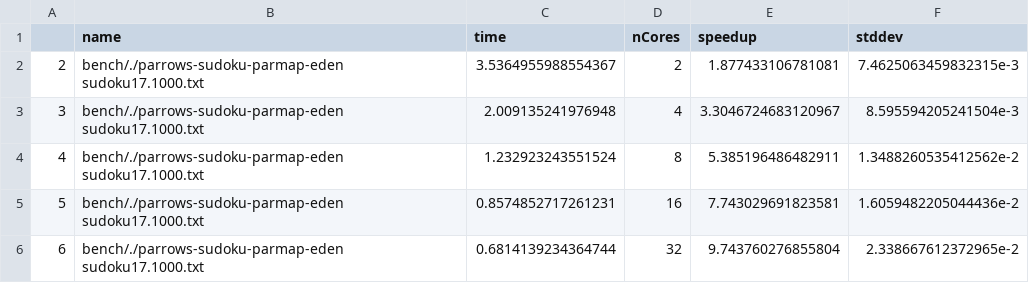
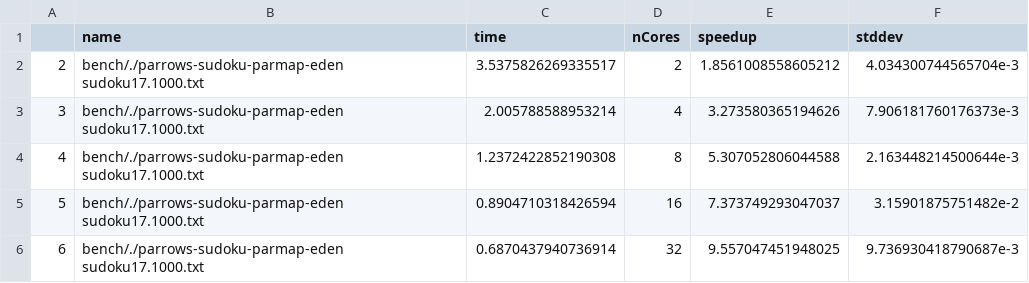
Before and after one commit to Parrows/Parrows, a CSV file: paper/content/benchmarks/sudoku-sm/bench-sudoku-sm.bench.parrows-sudoku-parmap-eden-sudoku17.1000.txt.csv, drawn as a sheet.

Commit message:
benchmarks for sudoku updated

```diff
--- a/paper/content/benchmarks/sudoku-sm/bench-sudoku-sm.bench.parrows-sudoku-parmap-eden-sudoku17.1000.txt.csv
+++ b/paper/content/benchmarks/sudoku-sm/bench-sudoku-sm.bench.parrows-sudoku-parmap-eden-sudoku17.1000.txt.csv
@@ -1,6 +1,6 @@
 "","name","time","nCores","speedup","stddev"
-"2","bench/./parrows-sudoku-parmap-eden sudoku17.1000.txt",3.5364955988554367,2,1.877433106781081,7.4625063459832315e-3
-"3","bench/./parrows-sudoku-parmap-eden sudoku17.1000.txt",2.009135241976948,4,3.3046724683120967,8.595594205241504e-3
-"4","bench/./parrows-sudoku-parmap-eden sudoku17.1000.txt",1.232923243551524,8,5.385196486482911,1.3488260535412562e-2
-"5","bench/./parrows-sudoku-parmap-eden sudoku17.1000.txt",0.8574852717261231,16,7.743029691823581,1.6059482205044436e-2
-"6","bench/./parrows-sudoku-parmap-eden sudoku17.1000.txt",0.6814139234364744,32,9.743760276855804,2.338667612372965e-2
+"2","bench/./parrows-sudoku-parmap-eden sudoku17.1000.txt",3.5375826269335517,2,1.8561008558605212,4.034300744565704e-3
+"3","bench/./parrows-sudoku-parmap-eden sudoku17.1000.txt",2.005788588953214,4,3.273580365194626,7.906181760176373e-3
+"4","bench/./parrows-sudoku-parmap-eden sudoku17.1000.txt",1.2372422852190308,8,5.307052806044588,2.163448214500644e-3
+"5","bench/./parrows-sudoku-parmap-eden sudoku17.1000.txt",0.8904710318426594,16,7.373749293047037,3.15901875751482e-2
+"6","bench/./parrows-sudoku-parmap-eden sudoku17.1000.txt",0.6870437940736914,32,9.557047451948025,9.736930418790687e-3
```
Also changed, not shown: paper/content/benchmarks/sudoku-sm/bench-sudoku-sm.bench.parmonad-sudoku-sudoku17.1000.txt.csv, paper/content/benchmarks/sudoku-sm/bench-sudoku-sm.bench.parmonad-sudoku-sudoku17.16000.txt.csv, 8 other files.
